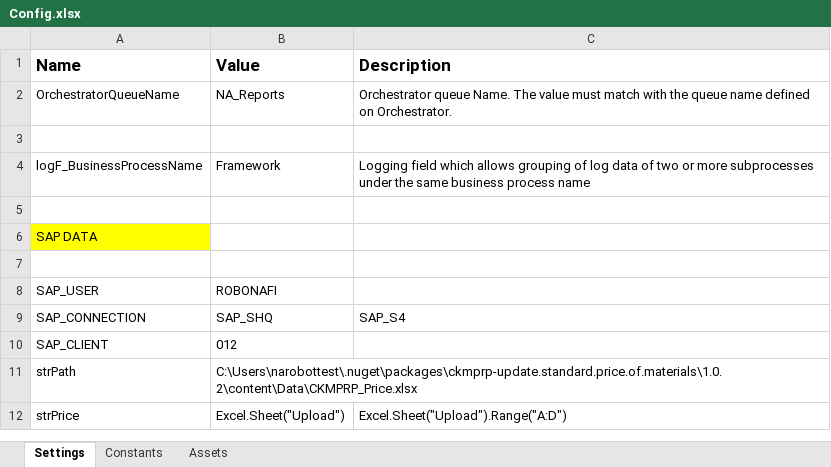
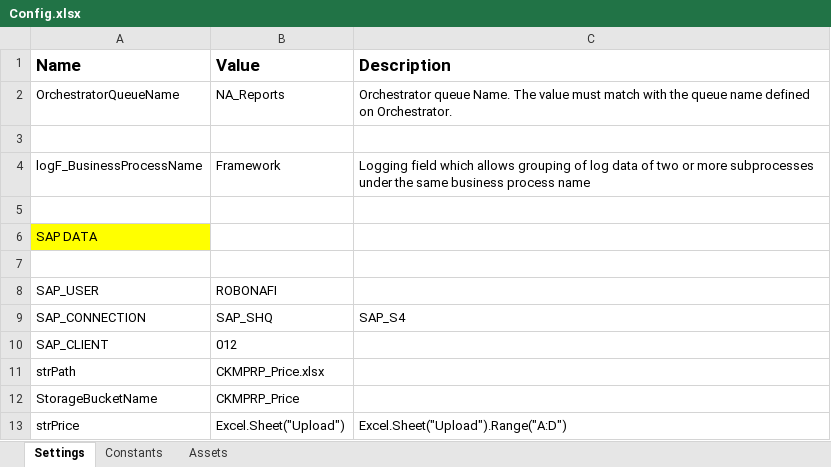
Before and after one commit to KL-sappi/CKME, an Excel workbook: Data/Config.xlsx, sheet Settings, drawn as a sheet; values as stored, in another font and other column widths than the file's, no borders; the diff names each change by its address in the sheet, - before the commit and + after, or states it on an @@ line.

Commit message:
Changed the hard coded path in config to an excel file on the virtual machine to a storage bucket location and modifed the config strPath varialbe to be a storage bucket in orchestrator.

```diff
--- a/Data/Config.xlsx (sheet Settings)
+++ b/Data/Config.xlsx (sheet Settings)
-B11 (Value): C:\Users\narobottest\.nuget\packages\ckmprp-update.standard.price.of.materials\1.0.2\content\Data\CKMPRP_Price.xlsx
+B11 (Value): CKMPRP_Price.xlsx
+row 12: StorageBucketName | CKMPRP_Price
```
Also changed, not shown: 4 other files.
